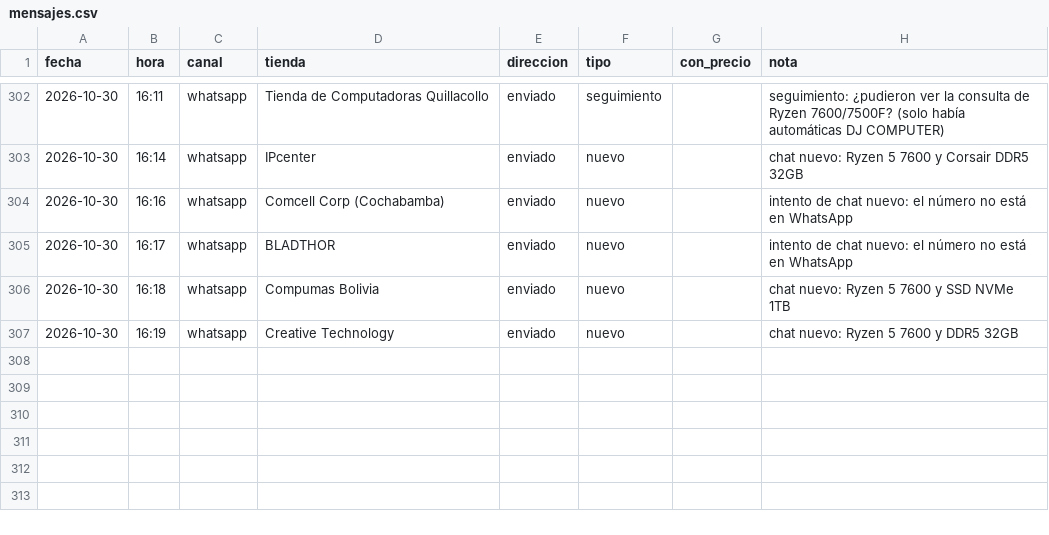
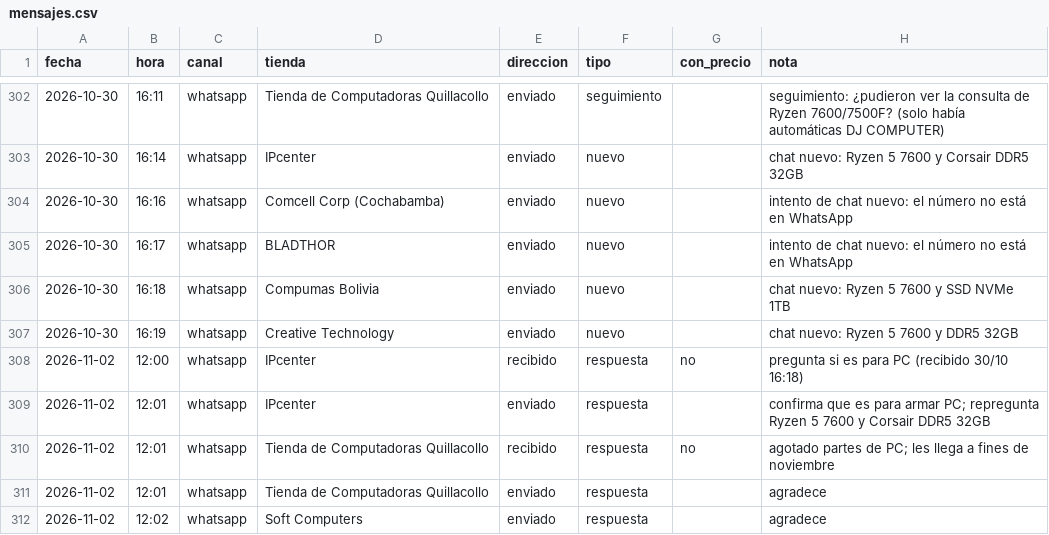
Before and after one commit to Santi491/Claude-, a CSV file: mensajes.csv, drawn as a sheet; only a part is shown, gaps mark what is left out.

```diff
--- a/mensajes.csv
+++ b/mensajes.csv
@@ -307 +307,6 @@ fecha,hora,canal,tienda,direccion,tipo,con_precio,nota
 2026-10-30,16:19,whatsapp,Creative Technology,enviado,nuevo,,chat nuevo: Ryzen 5 7600 y DDR5 32GB
+2026-11-02,12:00,whatsapp,IPcenter,recibido,respuesta,no,"pregunta si es para PC (recibido 30/10 16:18)"
+2026-11-02,12:01,whatsapp,IPcenter,enviado,respuesta,,"confirma que es para armar PC; repregunta Ryzen 5 7600 y Corsair DDR5 32GB"
+2026-11-02,12:01,whatsapp,Tienda de Computadoras Quillacollo,recibido,respuesta,no,"agotado partes de PC; les llega a fines de noviembre"
+2026-11-02,12:01,whatsapp,Tienda de Computadoras Quillacollo,enviado,respuesta,,agradece
+2026-11-02,12:02,whatsapp,Soft Computers,enviado,respuesta,,agradece
```
Also changed, not shown: actividad.csv, necesidades.csv.
